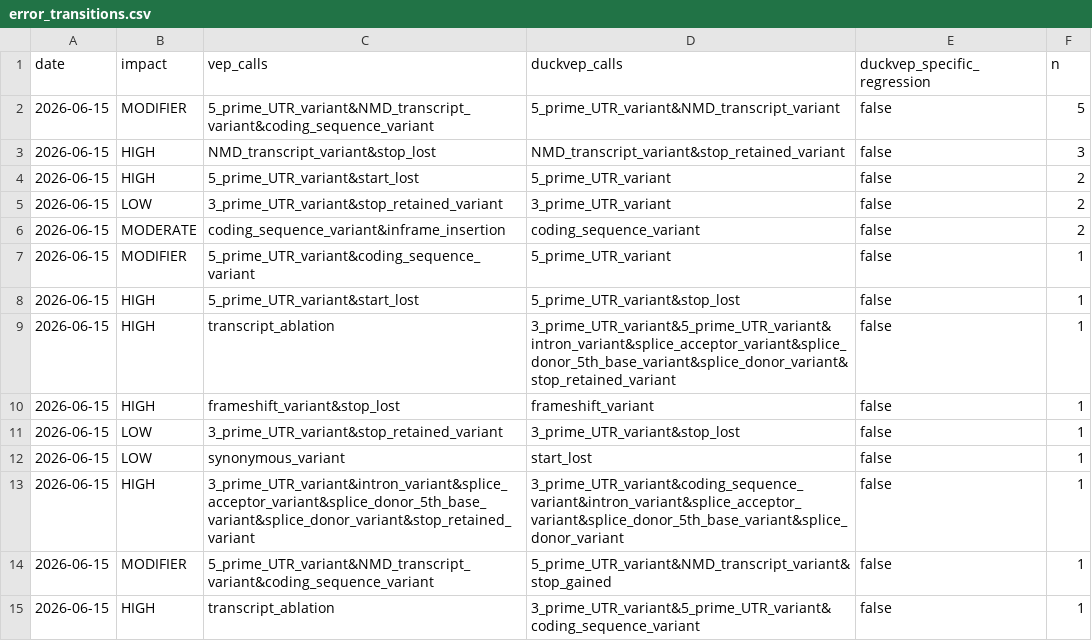
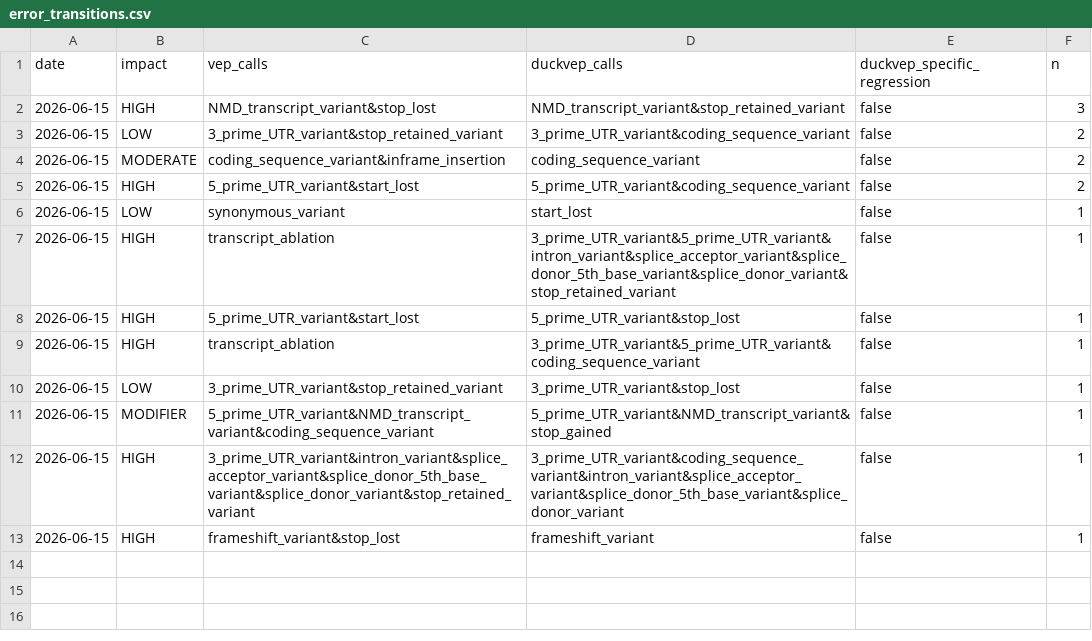
Before and after one commit to sounkou-bioinfo/duckvep, a CSV file: correctness/data/error_transitions.csv, drawn as a sheet.

Commit message:
annotate: CDS-boundary straddle emits coding_sequence_variant fallback
A variant straddling the CDS boundary (part 5'/3'UTR, part CDS) still overlaps
the coding sequence, so when the codon-window peptide is undeterminable and no
boundary term (start/stop) survives, Ensembl emits the generic
coding_sequence_variant (coding_unknown) rather than nothing. resolve_coding_terms
now pushes it when the straddle filter leaves the coding set empty.

Controlled VEP-116 concordance (N=50000 ClinVar): consequence discordances
23 -> 17, total divergence 47 -> 41 vs fastVEP's 6,340. Resolves the 5'UTR-into-CDS
frameshift/delins deletions (e.g. 22:28734720 ATCACGAC>T x5, 71129720 GG>-) that
were missing coding_sequence_variant. The 3'UTR-straddle deletions now carry the
honest coding_sequence_variant fallback where duckvep cannot yet determine the
genomic stop term (the cil-stop-for-non-essential-3'-straddle gap, tracked next).
No regressions; corpus 33/33.

```diff
--- a/correctness/data/error_transitions.csv
+++ b/correctness/data/error_transitions.csv
@@ -1,15 +1,13 @@
 date,impact,vep_calls,duckvep_calls,duckvep_specific_regression,n
-2026-06-15,MODIFIER,5_prime_UTR_variant&NMD_transcript_variant&coding_sequence_variant,5_prime_UTR_variant&NMD_transcript_variant,false,5
 2026-06-15,HIGH,NMD_transcript_variant&stop_lost,NMD_transcript_variant&stop_retained_variant,false,3
-2026-06-15,HIGH,5_prime_UTR_variant&start_lost,5_prime_UTR_variant,false,2
-2026-06-15,LOW,3_prime_UTR_variant&stop_retained_variant,3_prime_UTR_variant,false,2
+2026-06-15,LOW,3_prime_UTR_variant&stop_retained_variant,3_prime_UTR_variant&coding_sequence_variant,false,2
 2026-06-15,MODERATE,coding_sequence_variant&inframe_insertion,coding_sequence_variant,false,2
-2026-06-15,MODIFIER,5_prime_UTR_variant&coding_sequence_variant,5_prime_UTR_variant,false,1
+2026-06-15,HIGH,5_prime_UTR_variant&start_lost,5_prime_UTR_variant&coding_sequence_variant,false,2
+2026-06-15,LOW,synonymous_variant,start_lost,false,1
+2026-06-15,HIGH,transcript_ablation,3_prime_UTR_variant&5_prime_UTR_variant&intron_variant&splice_acceptor_variant&splice_donor_5th_base_variant&splice_donor_variant&stop_retained_variant,false,1
 2026-06-15,HIGH,5_prime_UTR_variant&start_lost,5_prime_UTR_variant&stop_lost,false,1
-2026-06-15,HIGH,transcript_ablation,3_prime_UTR_variant&5_prime_UTR_variant&intron_variant&splice_acceptor_variant&splice_donor_5th_base_variant&splice_donor_variant&stop_retained_variant,false,1
+2026-06-15,HIGH,transcript_ablation,3_prime_UTR_variant&5_prime_UTR_variant&coding_sequence_variant,false,1
+2026-06-15,LOW,3_prime_UTR_variant&stop_retained_variant,3_prime_UTR_variant&stop_lost,false,1
+2026-06-15,MODIFIER,5_prime_UTR_variant&NMD_transcript_variant&coding_sequence_variant,5_prime_UTR_variant&NMD_transcript_variant&stop_gained,false,1
+2026-06-15,HIGH,3_prime_UTR_variant&intron_variant&splice_acceptor_variant&splice_donor_5th_base_variant&splice_donor_variant&stop_retained_variant,3_prime_UTR_variant&coding_sequence_variant&intron_variant&splice_acceptor_variant&splice_donor_5th_base_variant&splice_donor_variant,false,1
 2026-06-15,HIGH,frameshift_variant&stop_lost,frameshift_variant,false,1
-2026-06-15,LOW,3_prime_UTR_variant&stop_retained_variant,3_prime_UTR_variant&stop_lost,false,1
-2026-06-15,LOW,synonymous_variant,start_lost,false,1
-2026-06-15,HIGH,3_prime_UTR_variant&intron_variant&splice_acceptor_variant&splice_donor_5th_base_variant&splice_donor_variant&stop_retained_variant,3_prime_UTR_variant&coding_sequence_variant&intron_variant&splice_acceptor_variant&splice_donor_5th_base_variant&splice_donor_variant,false,1
-2026-06-15,MODIFIER,5_prime_UTR_variant&NMD_transcript_variant&coding_sequence_variant,5_prime_UTR_variant&NMD_transcript_variant&stop_gained,false,1
-2026-06-15,HIGH,transcript_ablation,3_prime_UTR_variant&5_prime_UTR_variant&coding_sequence_variant,false,1
```
Also changed, not shown: correctness/data/concordance_by_impact.csv, correctness/data/discordance_by_consequence.csv, 7 other files.
